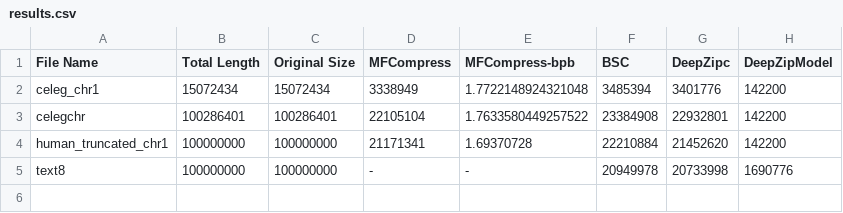
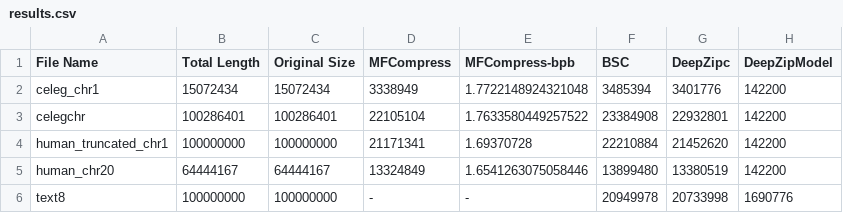
Before and after one commit to mohit1997/DZip, a CSV file: Comparison/results.csv, drawn as a sheet; the diff names each change by its address in the sheet, - before the commit and + after, or states it on an @@ line.

Commit message:
Comparison Updated

```diff
--- a/Comparison/results.csv
+++ b/Comparison/results.csv
+row 5: human_chr20 | 64444167 | 64444167 | 13324849 | 1.6541263075058446 | 13899480 | 13380519 | 142200
```
Also changed, not shown: MFCompress/results.csv.
